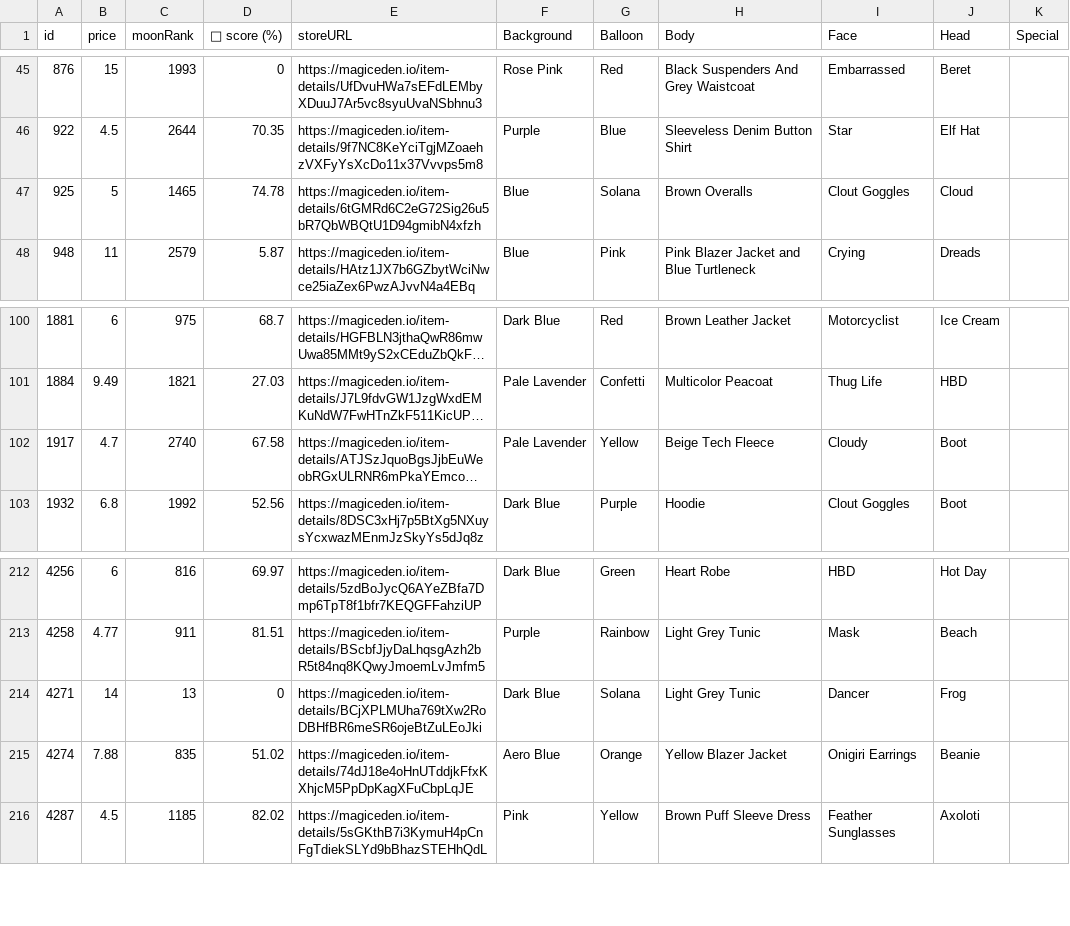
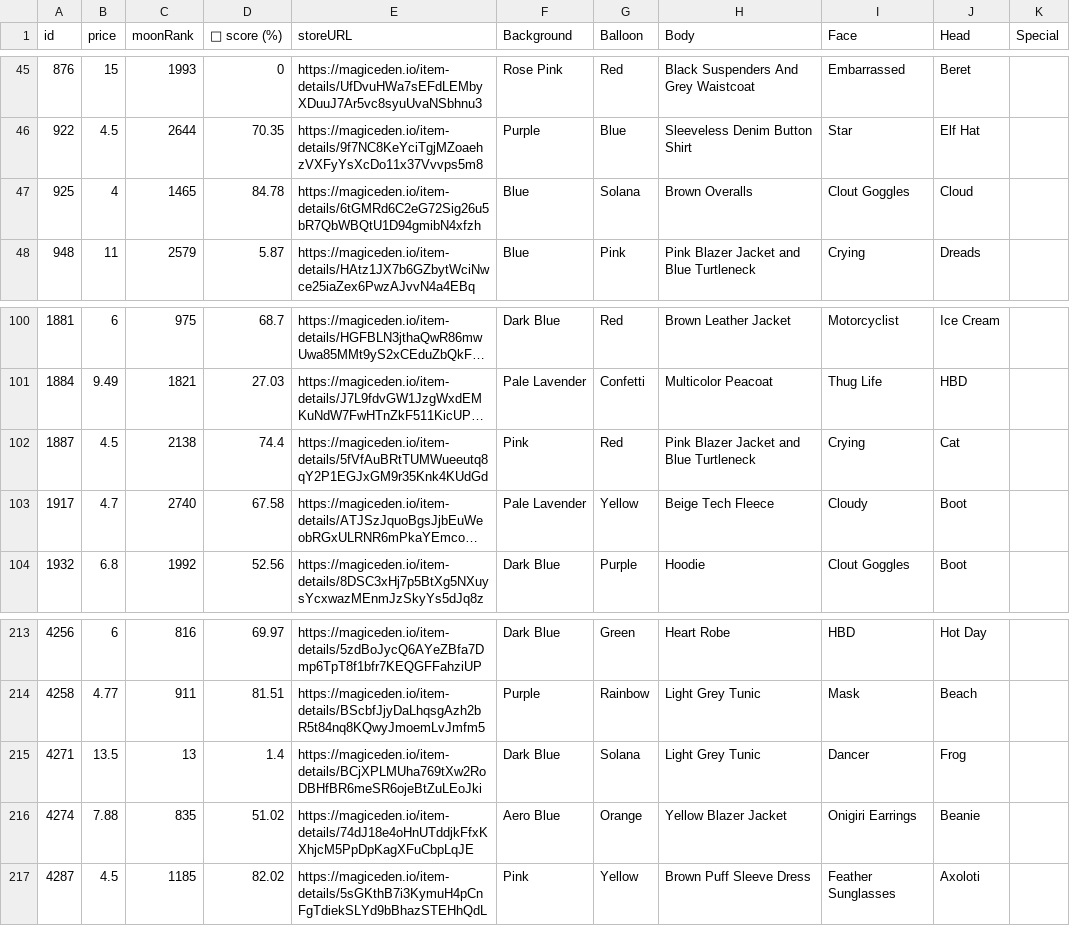
Before and after one commit to lsamoht/sol-nft-monitor, a CSV file: balloonsville.csv, drawn as a sheet; only a part is shown, gaps mark what is left out; long unchanged cells end in …; addresses are those after the commit; the diff names each change by its address in the sheet, - before the commit and + after, or states it on an @@ line.

Commit message:
Flat: latest data (2022-04-06T21:41:25.802Z) {   "date": "2022-04-06T21:41:25.802Z",   "files": [     {       "name": "rude_golems.csv",       "deltaBytes": 917,       "source": "https://reqbin.com/echo/get/json"     },     {       "name": "rude_golems.csv",       "deltaBytes": 922,       "source": "https://qzlsklfacc.medianetwork.cloud/get_nft?collection=rudegolems&page=0&limit=100&order=price-ASC&fits=any&trait=&search=&min=0&max=0&listed=true&ownedby=&attrib_count=&bid=all"     },     {       "name": "sea_shanties.csv",       "deltaBytes": 0,       "source": "https://reqbin.com/echo/get/json"     },     {       "name": "balloonsville.csv",       "deltaBytes": 418,       "source": "https://reqbin.com/echo/get/json"     },     {       "name": "balloonsville.csv",       "deltaBytes": 418,       "source": "https://qzlsklfacc.medianetwork.cloud/get_nft?collection=balloonsville&page=0&limit=100&order=price-ASC&fits=any&trait=&search=&min=0&max=0&listed=true&ownedby=&attrib_count=&bid=all"     },     {       "name": "zilla_vs_kong.csv",       "deltaBytes": 0,       "source": "https://reqbin.com/echo/get/json"     }   ] }

```diff
--- a/balloonsville.csv
+++ b/balloonsville.csv
-B47 (price): 5
+B47 (price): 4
-D47 (💎 score (%)): 74.78
+D47 (💎 score (%)): 84.78
+row 102: 1887 | 4.5 | 2138 | 74.4 | https://magiceden.io/item-details/5fVfAuBRtTUMWueeutq8qY2P1EGJxGM9r35Knk4KUdGd | Pink | Red | Pink Blazer Jacket and Blue Turtleneck | Crying | Cat
-B215 (price): 14
+B215 (price): 13.5
-D215 (💎 score (%)): 0
+D215 (💎 score (%)): 1.4
```
Also changed, not shown: rude_golems.csv.
